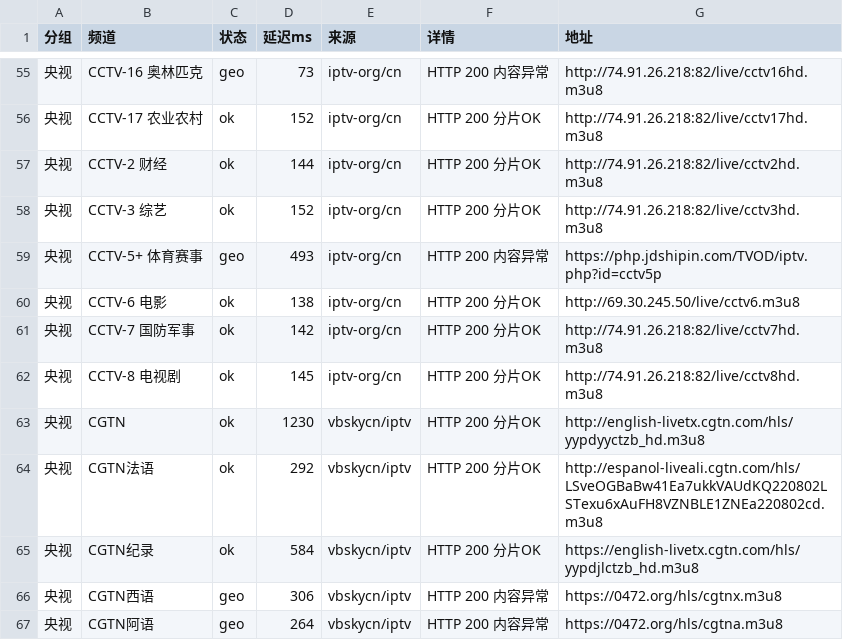
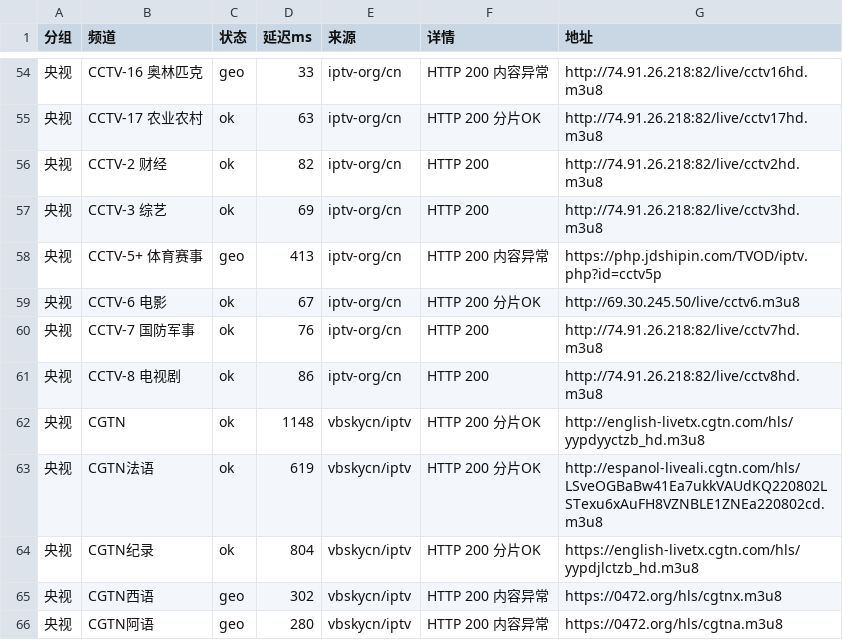
Before and after one commit to coollightxp/live-tv, a CSV file: report.csv, drawn as a sheet; only a part is shown, gaps mark what is left out; the diff covers the shown part only.

```diff
--- a/report.csv
+++ b/report.csv
@@ -55,13 +54,13 @@
-央视,CCTV-16 奥林匹克,geo,73,iptv-org/cn,HTTP 200 内容异常,http://74.91.26.218:82/live/cctv16hd.m3u8
-央视,CCTV-17 农业农村,ok,152,iptv-org/cn,HTTP 200 分片OK,http://74.91.26.218:82/live/cctv17hd.m3u8
-央视,CCTV-2 财经,ok,144,iptv-org/cn,HTTP 200 分片OK,http://74.91.26.218:82/live/cctv2hd.m3u8
-央视,CCTV-3 综艺,ok,152,iptv-org/cn,HTTP 200 分片OK,http://74.91.26.218:82/live/cctv3hd.m3u8
-央视,CCTV-5+ 体育赛事,geo,493,iptv-org/cn,HTTP 200 内容异常,https://php.jdshipin.com/TVOD/iptv.php?id=cctv5p
-央视,CCTV-6 电影,ok,138,iptv-org/cn,HTTP 200 分片OK,http://69.30.245.50/live/cctv6.m3u8
-央视,CCTV-7 国防军事,ok,142,iptv-org/cn,HTTP 200 分片OK,http://74.91.26.218:82/live/cctv7hd.m3u8
-央视,CCTV-8 电视剧,ok,145,iptv-org/cn,HTTP 200 分片OK,http://74.91.26.218:82/live/cctv8hd.m3u8
-央视,CGTN,ok,1230,vbskycn/iptv,HTTP 200 分片OK,http://english-livetx.cgtn.com/hls/yypdyyctzb_hd.m3u8
-央视,CGTN法语,ok,292,vbskycn/iptv,HTTP 200 分片OK,http://espanol-liveali.cgtn.com/hls/LSveOGBaBw41Ea7ukkVAUdKQ220802LSTexu6xAuFH8VZNBLE1ZNEa220802cd.m3u8
-央视,CGTN纪录,ok,584,vbskycn/iptv,HTTP 200 分片OK,https://english-livetx.cgtn.com/hls/yypdjlctzb_hd.m3u8
-央视,CGTN西语,geo,306,vbskycn/iptv,HTTP 200 内容异常,https://0472.org/hls/cgtnx.m3u8
-央视,CGTN阿语,geo,264,vbskycn/iptv,HTTP 200 内容异常,https://0472.org/hls/cgtna.m3u8
+央视,CCTV-16 奥林匹克,geo,33,iptv-org/cn,HTTP 200 内容异常,http://74.91.26.218:82/live/cctv16hd.m3u8
+央视,CCTV-17 农业农村,ok,63,iptv-org/cn,HTTP 200 分片OK,http://74.91.26.218:82/live/cctv17hd.m3u8
+央视,CCTV-2 财经,ok,82,iptv-org/cn,HTTP 200,http://74.91.26.218:82/live/cctv2hd.m3u8
+央视,CCTV-3 综艺,ok,69,iptv-org/cn,HTTP 200,http://74.91.26.218:82/live/cctv3hd.m3u8
+央视,CCTV-5+ 体育赛事,geo,413,iptv-org/cn,HTTP 200 内容异常,https://php.jdshipin.com/TVOD/iptv.php?id=cctv5p
+央视,CCTV-6 电影,ok,67,iptv-org/cn,HTTP 200 分片OK,http://69.30.245.50/live/cctv6.m3u8
+央视,CCTV-7 国防军事,ok,76,iptv-org/cn,HTTP 200,http://74.91.26.218:82/live/cctv7hd.m3u8
+央视,CCTV-8 电视剧,ok,86,iptv-org/cn,HTTP 200,http://74.91.26.218:82/live/cctv8hd.m3u8
+央视,CGTN,ok,1148,vbskycn/iptv,HTTP 200 分片OK,http://english-livetx.cgtn.com/hls/yypdyyctzb_hd.m3u8
+央视,CGTN法语,ok,619,vbskycn/iptv,HTTP 200 分片OK,http://espanol-liveali.cgtn.com/hls/LSveOGBaBw41Ea7ukkVAUdKQ220802LSTexu6xAuFH8VZNBLE1ZNEa220802cd.m3u8
+央视,CGTN纪录,ok,804,vbskycn/iptv,HTTP 200 分片OK,https://english-livetx.cgtn.com/hls/yypdjlctzb_hd.m3u8
+央视,CGTN西语,geo,302,vbskycn/iptv,HTTP 200 内容异常,https://0472.org/hls/cgtnx.m3u8
+央视,CGTN阿语,geo,280,vbskycn/iptv,HTTP 200 内容异常,https://0472.org/hls/cgtna.m3u8
```
Also changed, not shown: 1 removed row and 63 edited cells elsewhere in this file, 3 other files.
